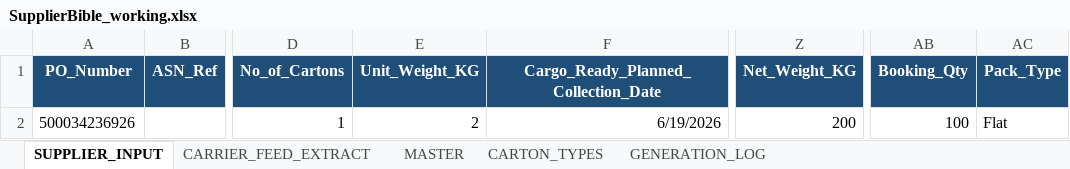
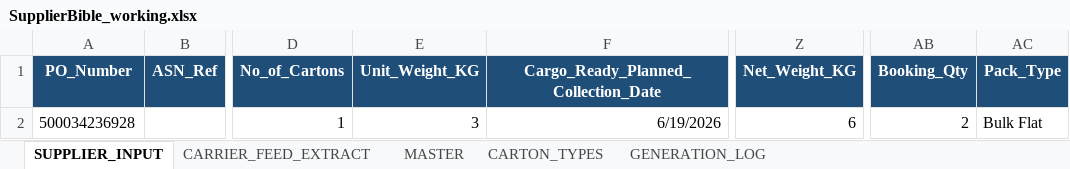
Before and after one commit to asos-elamathipandian/CarrierBooking_SCC_Stub, an Excel workbook: bible/SupplierBible_working.xlsx, sheet SUPPLIER_INPUT, drawn as a sheet; only a part is shown, gaps mark what is left out; values as stored, in another font and other column widths than the file's, no borders; the diff names each change by its address in the sheet, - before the commit and + after, or states it on an @@ line.

```diff
--- a/bible/SupplierBible_working.xlsx (sheet SUPPLIER_INPUT)
+++ b/bible/SupplierBible_working.xlsx (sheet SUPPLIER_INPUT)
-A2 (PO_Number): 500034236926
+A2 (PO_Number): 500034236928
-E2 (Unit_Weight_KG): 2
+E2 (Unit_Weight_KG): 3
-Z2 (Net_Weight_KG): 200
+Z2 (Net_Weight_KG): 6
-AB2 (Booking_Qty): 100
+AB2 (Booking_Qty): 2
-AC2 (Pack_Type): Flat
+AC2 (Pack_Type): Bulk Flat
```
Also changed, not shown: sheet MASTER, sheet CARRIER_FEED_EXTRACT, samples/SupplierInput_template.xlsx, 9 other files.
